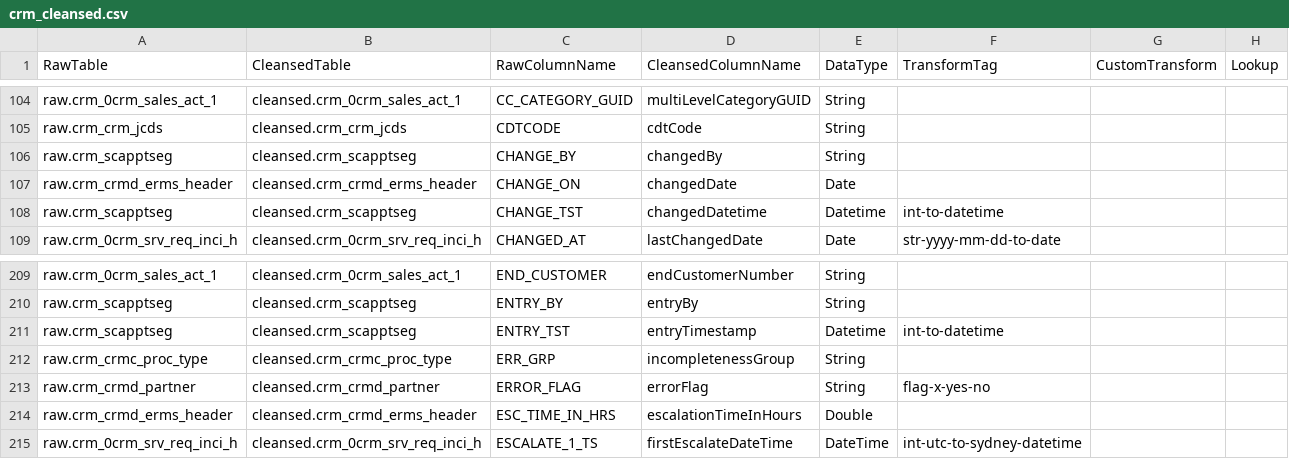
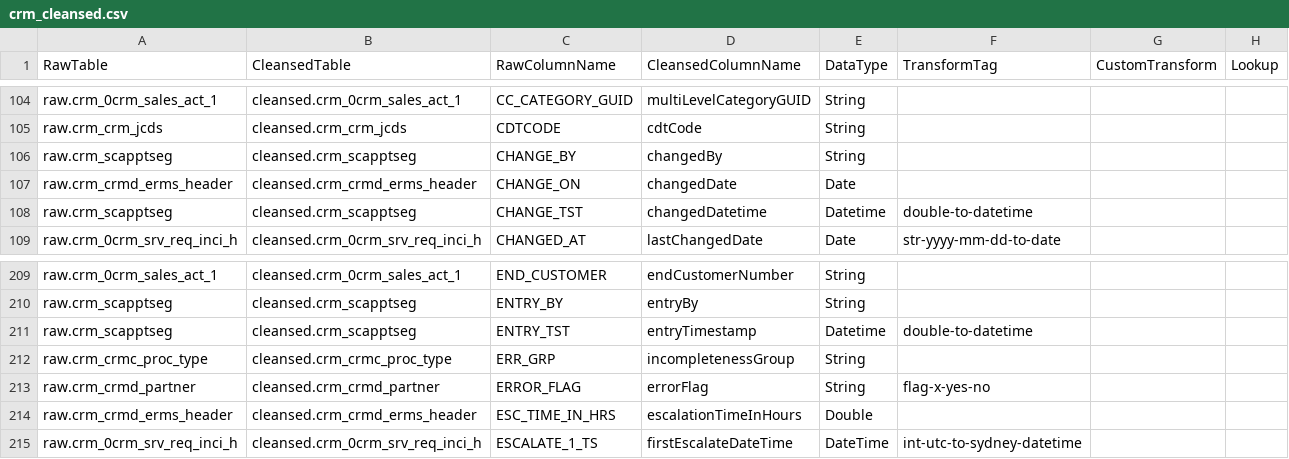
Before and after one commit to anoj-9771/uc-migration-template, a CSV file: Includes/dls/raw/cleansed_csv/crm_cleansed.csv, drawn as a sheet; only a part is shown, gaps mark what is left out.

Commit message:
new transformation tag

```diff
--- a/Includes/dls/raw/cleansed_csv/crm_cleansed.csv
+++ b/Includes/dls/raw/cleansed_csv/crm_cleansed.csv
@@ -107,3 +107,3 @@ raw.crm_scapptseg,cleansed.crm_scapptseg,CHANGE_BY,changedBy,String,,,
 raw.crm_crmd_erms_header,cleansed.crm_crmd_erms_header,CHANGE_ON,changedDate,Date,,,
-raw.crm_scapptseg,cleansed.crm_scapptseg,CHANGE_TST,changedDatetime,Datetime,int-to-datetime,,
+raw.crm_scapptseg,cleansed.crm_scapptseg,CHANGE_TST,changedDatetime,Datetime,double-to-datetime,,
 raw.crm_0crm_srv_req_inci_h,cleansed.crm_0crm_srv_req_inci_h,CHANGED_AT,lastChangedDate,Date,str-yyyy-mm-dd-to-date,,
@@ -210,3 +210,3 @@ raw.crm_0crm_sales_act_1,cleansed.crm_0crm_sales_act_1,END_CUSTOMER,endCustomerN
 raw.crm_scapptseg,cleansed.crm_scapptseg,ENTRY_BY,entryBy,String,,,
-raw.crm_scapptseg,cleansed.crm_scapptseg,ENTRY_TST,entryTimestamp,Datetime,int-to-datetime,,
+raw.crm_scapptseg,cleansed.crm_scapptseg,ENTRY_TST,entryTimestamp,Datetime,double-to-datetime,,
 raw.crm_crmc_proc_type,cleansed.crm_crmc_proc_type,ERR_GRP,incompletenessGroup,String,,,
```
Also changed, not shown: 1 other file.
